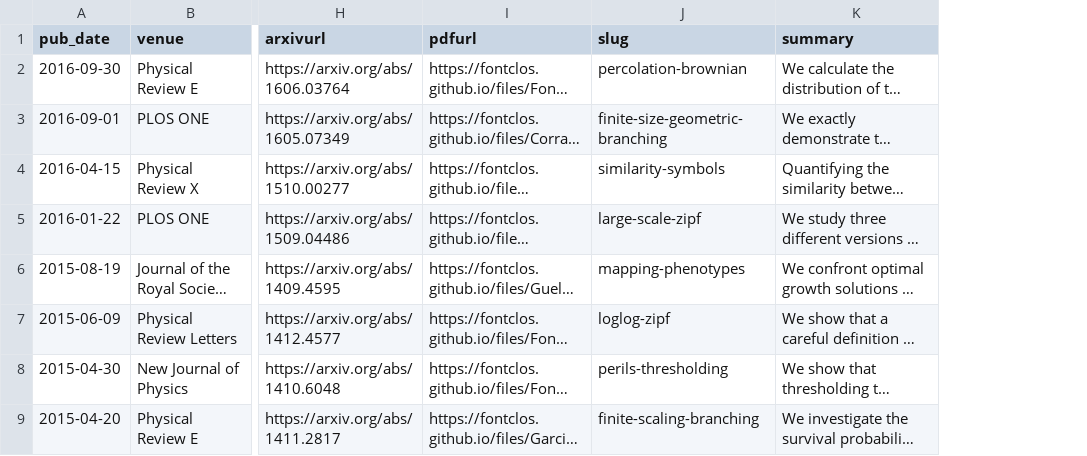
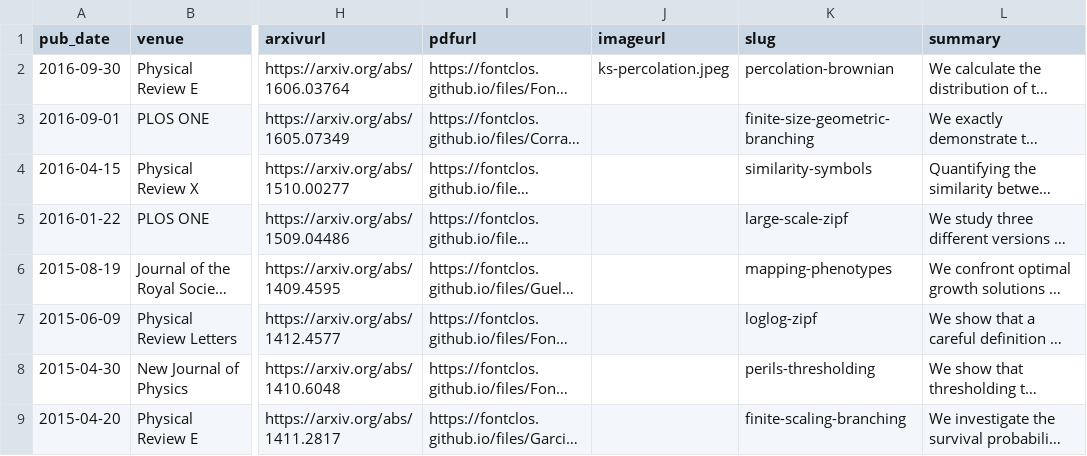
Before and after one commit to fontclos/fontclos.github.io, a TSV file: markdown_generator/publications.tsv, drawn as a sheet; only a part is shown, gaps mark what is left out; long unchanged cells end in …; the diff names each change by its address in the sheet, - before the commit and + after, or states it on an @@ line.

```diff
--- a/markdown_generator/publications.tsv
+++ b/markdown_generator/publications.tsv
+column J (imageurl), row 2: ks-percolation.jpeg
```
Also changed, not shown: 3 other files.
